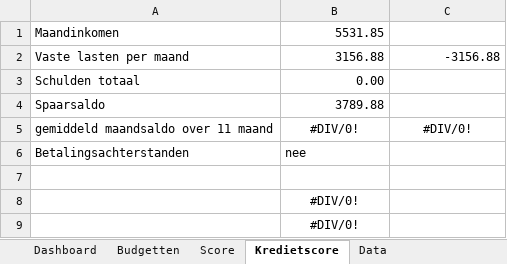
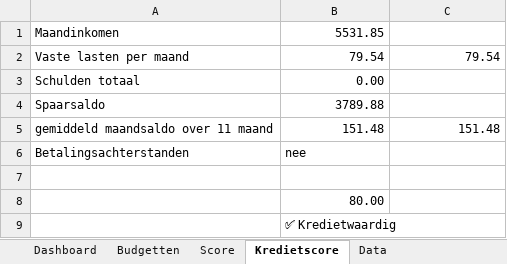
Before and after one commit to Stoffels84/huishoud, an Excel workbook: huishoud.xlsx, sheet Kredietscore, drawn as a sheet; values as stored, in another font and other column widths than the file's, no borders; the diff names each change by its address in the sheet, - before the commit and + after, or states it on an @@ line.

```diff
--- a/huishoud.xlsx (sheet Kredietscore)
+++ b/huishoud.xlsx (sheet Kredietscore)
-B2: 3156.88
+B2: 79.54
-C2: -3156.88
+C2: 79.54
-B5: #DIV/0!
+B5: 151.48
-B5:C5 alignment: center
+B5:C5 alignment: right
-C5: #DIV/0!
+C5: 151.48
-B8: #DIV/0!
+B8: 80.00
-B8 alignment: center
+B8 alignment: right
-B9: #DIV/0!
+B9: ✅ Kredietwaardig
-B9 alignment: center
+B9 alignment: left
```
Also changed, not shown: sheet Data, sheet Budgetten, sheet Dashboard, sheet Score, sheet Lijst, formulas that keep their value, hidden cells, charts or pictures.
